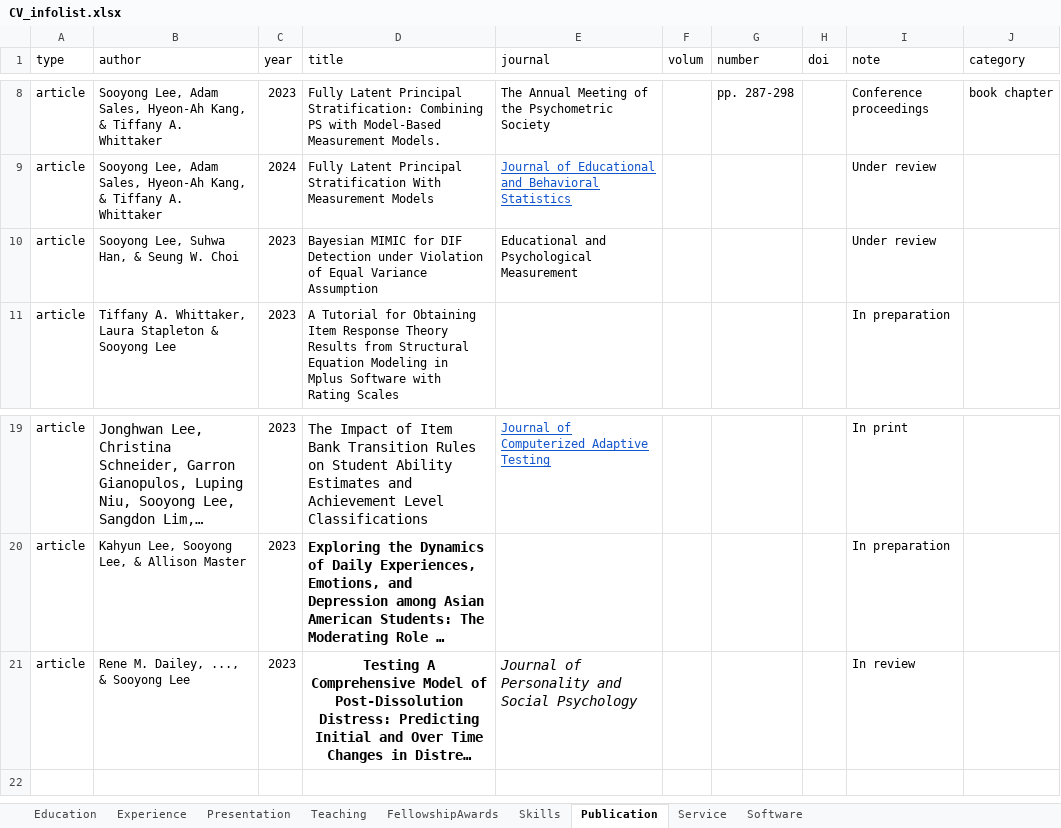
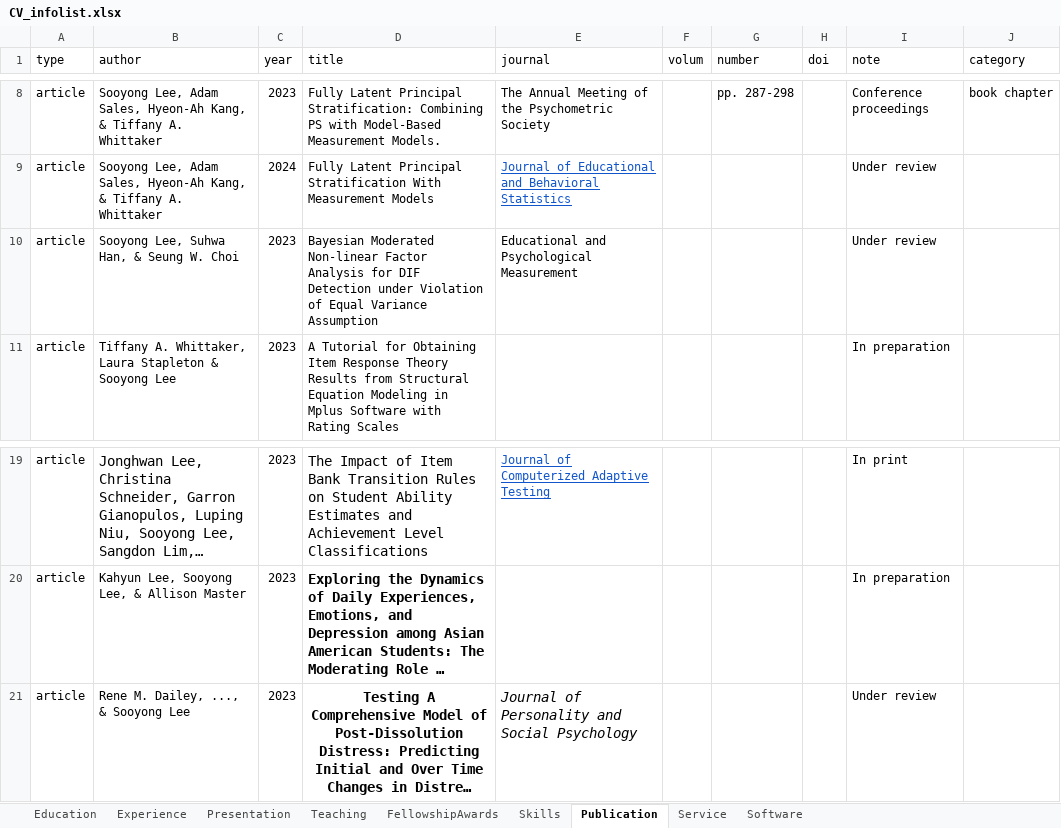
Before and after one commit to sooyongl/sylcv, an Excel workbook: data/CV_infolist.xlsx, sheet Publication, drawn as a sheet; only a part is shown, gaps mark what is left out; long unchanged cells end in …; values as stored, in another font and other column widths than the file's, no borders; the diff names each change by its address in the sheet, - before the commit and + after, or states it on an @@ line.

```diff
--- a/data/CV_infolist.xlsx (sheet Publication)
+++ b/data/CV_infolist.xlsx (sheet Publication)
-D10 (title): Bayesian MIMIC for DIF…
+D10 (title): Bayesian Moderated Non-linear Factor Analysis for DIF…
-I21 (note): In review
+I21 (note): Under review
```
Also changed, not shown: 7 other files.
